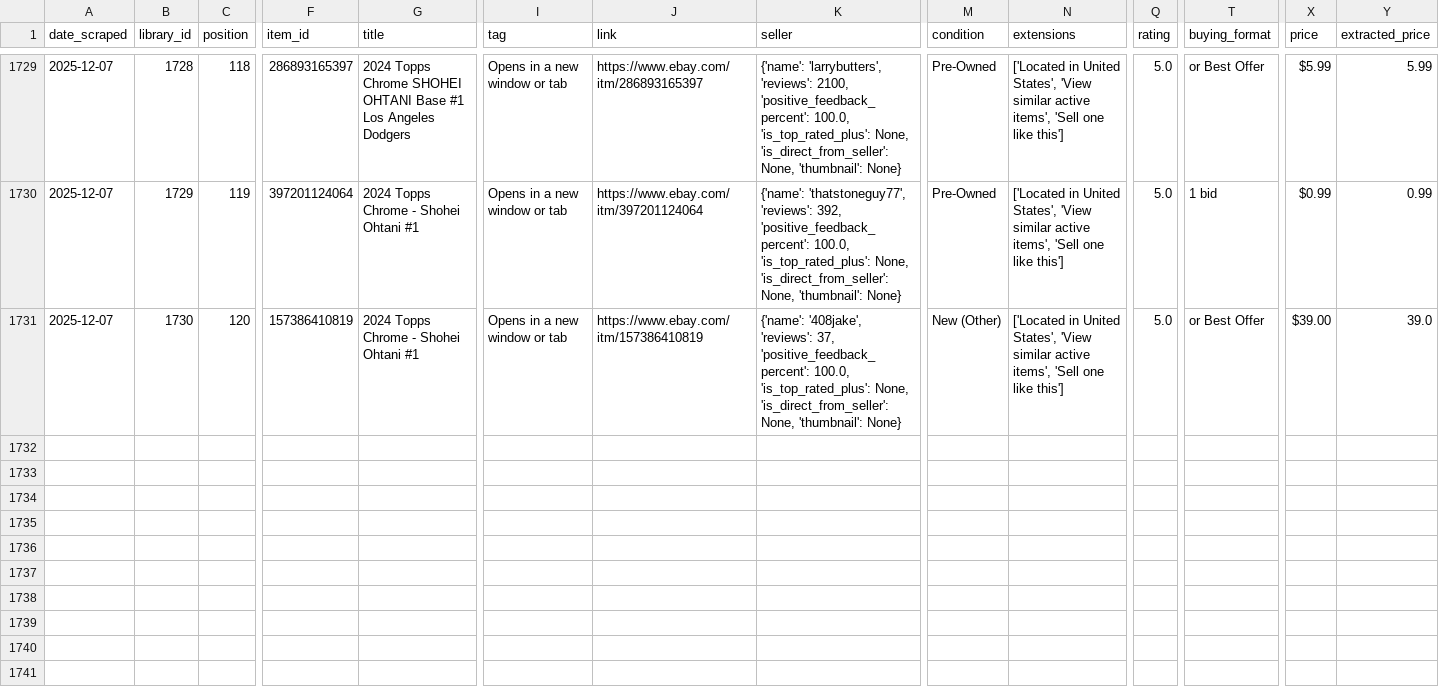
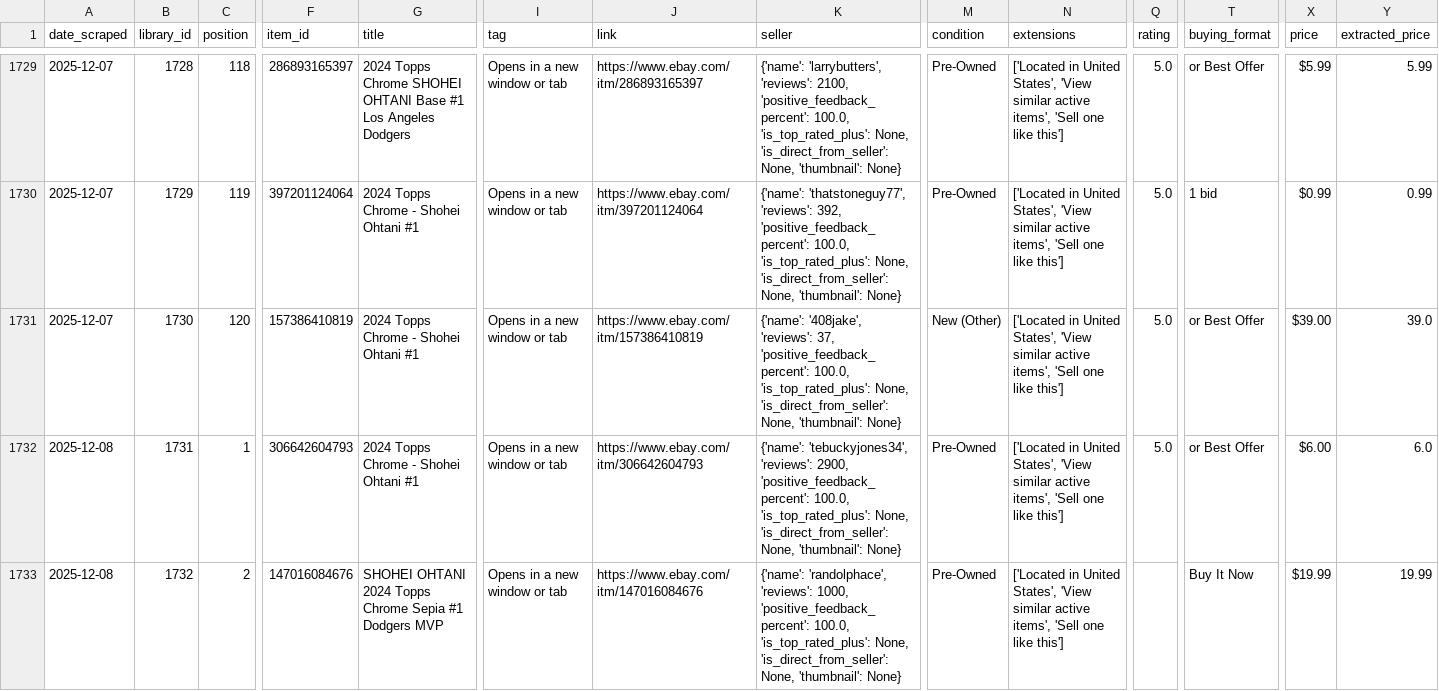
Before and after one commit to AllanBranstiter/kuya-comps, a CSV file: results_library_complete.csv, drawn as a sheet; only a part is shown, gaps mark what is left out; rows hold the shown columns only; the diff names each change by its address in the sheet, - before the commit and + after, or states it on an @@ line.

```diff
--- a/results_library_complete.csv
+++ b/results_library_complete.csv
+row 1732: 2025-12-08 | 1731 | 1 | 306642604793 | 2024 Topps Chrome - Shohei Ohtani #1 | Opens in a new window or tab | https://www.ebay.com/itm/306642604793 | {'name': 'tebuckyjones34', 'reviews': 2900, 'positive_feedback_percent': 100.0, 'is_top_rated_plus': None, 'is_direct_from_seller': None, 'thumbnail': None} | Pre-Owned | ['Located in United States', 'View similar active items', 'Sell one like this'] | 5.0 | or Best Offer | $6.00 | 6.0
+row 1733: 2025-12-08 | 1732 | 2 | 147016084676 | SHOHEI OHTANI 2024 Topps Chrome Sepia #1 Dodgers MVP | Opens in a new window or tab | https://www.ebay.com/itm/147016084676 | {'name': 'randolphace', 'reviews': 1000, 'positive_feedback_percent': 100.0, 'is_top_rated_plus': None, 'is_direct_from_seller': None, 'thumbnail': None} | Pre-Owned | ['Located in United States', 'View similar active items', 'Sell one like this'] |  | Buy It Now | $19.99 | 19.99
```
Also changed, not shown: 3 other files.
